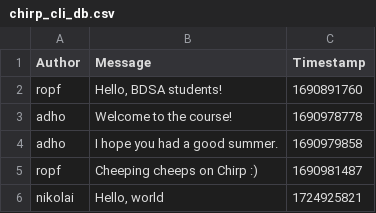
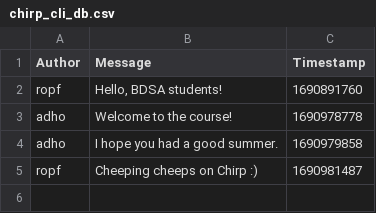
Before and after one commit to ITU-BDSA2024-GROUP2/Chirp, a CSV file: Chirp.CLI/data/chirp_cli_db.csv, drawn as a sheet.

Commit message:
removed test cheep from CSV

```diff
--- a/Chirp.CLI/data/chirp_cli_db.csv
+++ b/Chirp.CLI/data/chirp_cli_db.csv
@@ -5,2 +5 @@ adho,"I hope you had a good summer.",1690979858
 ropf,"Cheeping cheeps on Chirp :)",1690981487
-nikolai,"Hello, world",1724925821
```
